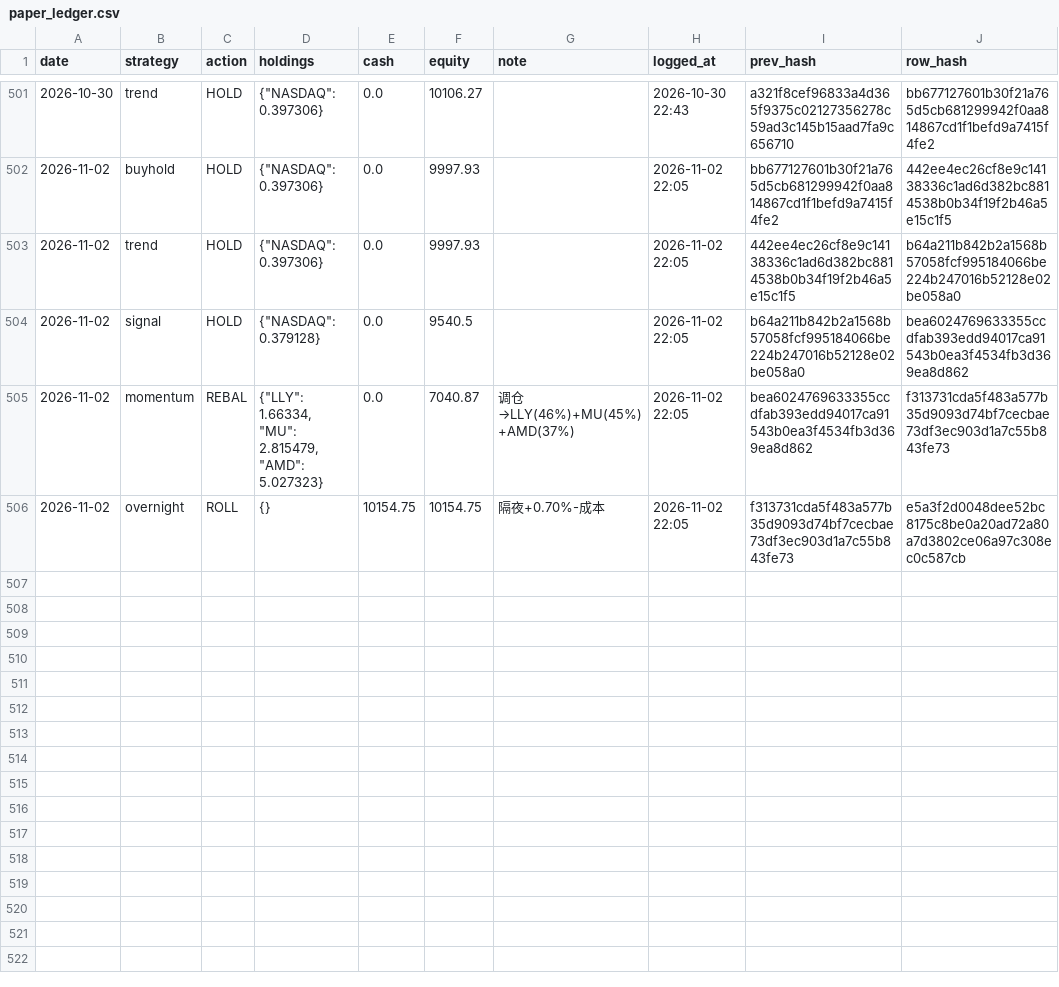
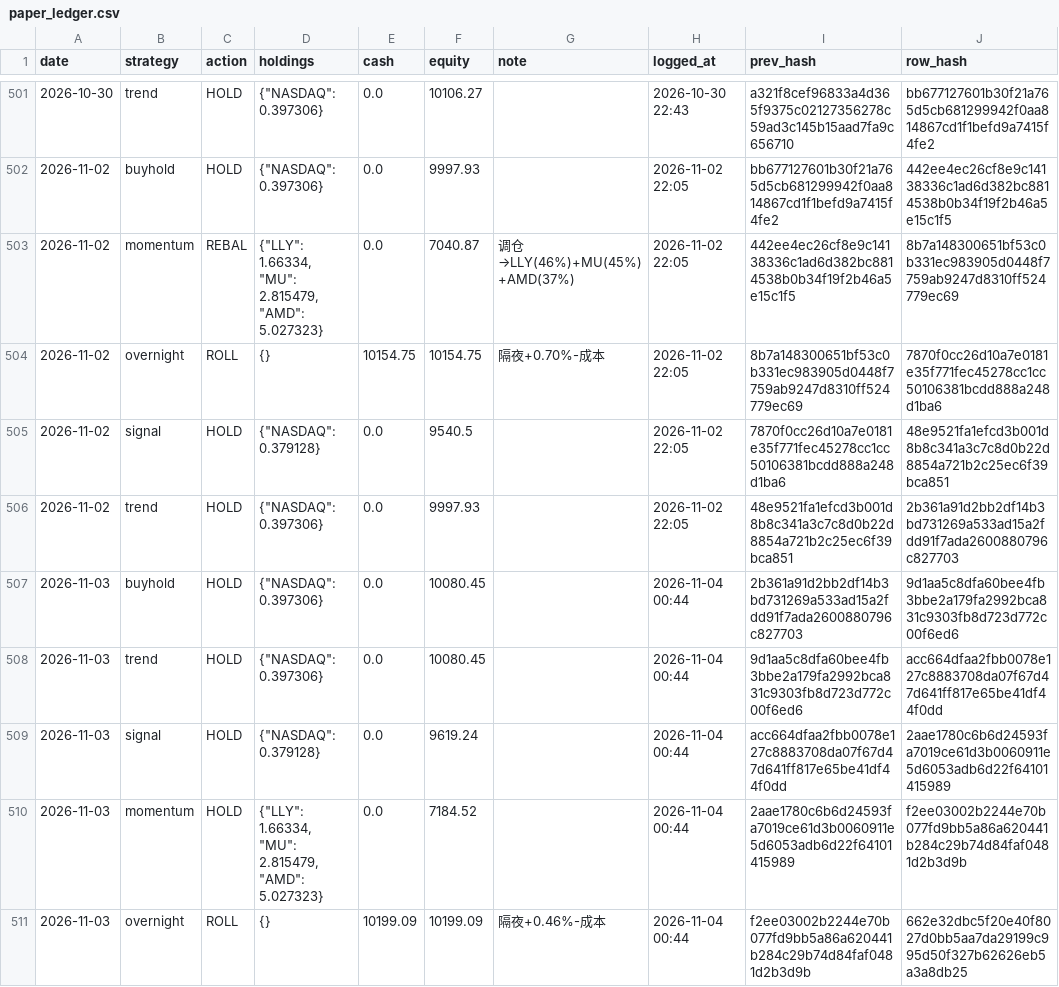
Before and after one commit to Vambrocop/valpha-lab, a CSV file: market-analysis/data/processed/paper_ledger.csv, drawn as a sheet; only a part is shown, gaps mark what is left out.

```diff
--- a/market-analysis/data/processed/paper_ledger.csv
+++ b/market-analysis/data/processed/paper_ledger.csv
@@ -502,5 +502,10 @@ date,strategy,action,holdings,cash,equity,note,logged_at,prev_hash,row_hash
 2026-11-02,buyhold,HOLD,"{""NASDAQ"": 0.397306}",0.0,9997.93,,2026-11-02 22:05,bb677127601b30f21a765d5cb681299942f0aa814867cd1f1befd9a7415f4fe2,442ee4ec26cf8e9c14138336c1ad6d382bc8814538b0b34f19f2b46a5e15c1f5
-2026-11-02,trend,HOLD,"{""NASDAQ"": 0.397306}",0.0,9997.93,,2026-11-02 22:05,442ee4ec26cf8e9c14138336c1ad6d382bc8814538b0b34f19f2b46a5e15c1f5,b64a211b842b2a1568b57058fcf995184066be224b247016b52128e02be058a0
-2026-11-02,signal,HOLD,"{""NASDAQ"": 0.379128}",0.0,9540.5,,2026-11-02 22:05,b64a211b842b2a1568b57058fcf995184066be224b247016b52128e02be058a0,bea6024769633355ccdfab393edd94017ca91543b0ea3f4534fb3d369ea8d862
-2026-11-02,momentum,REBAL,"{""LLY"": 1.66334, ""MU"": 2.815479, ""AMD"": 5.027323}",0.0,7040.87,调仓→LLY(46%)+MU(45%)+AMD(37%),2026-11-02 22:05,bea6024769633355ccdfab393edd94017ca91543b0ea3f4534fb3d369ea8d862,f313731cda5f483a577b35d9093d74bf7cecbae73df3ec903d1a7c55b843fe73
-2026-11-02,overnight,ROLL,{},10154.75,10154.75,隔夜+0.70%-成本,2026-11-02 22:05,f313731cda5f483a577b35d9093d74bf7cecbae73df3ec903d1a7c55b843fe73,e5a3f2d0048dee52bc8175c8be0a20ad72a80a7d3802ce06a97c308ec0c587cb
+2026-11-02,momentum,REBAL,"{""LLY"": 1.66334, ""MU"": 2.815479, ""AMD"": 5.027323}",0.0,7040.87,调仓→LLY(46%)+MU(45%)+AMD(37%),2026-11-02 22:05,442ee4ec26cf8e9c14138336c1ad6d382bc8814538b0b34f19f2b46a5e15c1f5,8b7a148300651bf53c0b331ec983905d0448f7759ab9247d8310ff524779ec69
+2026-11-02,overnight,ROLL,{},10154.75,10154.75,隔夜+0.70%-成本,2026-11-02 22:05,8b7a148300651bf53c0b331ec983905d0448f7759ab9247d8310ff524779ec69,7870f0cc26d10a7e0181e35f771fec45278cc1cc50106381bcdd888a248d1ba6
+2026-11-02,signal,HOLD,"{""NASDAQ"": 0.379128}",0.0,9540.5,,2026-11-02 22:05,7870f0cc26d10a7e0181e35f771fec45278cc1cc50106381bcdd888a248d1ba6,48e9521fa1efcd3b001d8b8c341a3c7c8d0b22d8854a721b2c25ec6f39bca851
+2026-11-02,trend,HOLD,"{""NASDAQ"": 0.397306}",0.0,9997.93,,2026-11-02 22:05,48e9521fa1efcd3b001d8b8c341a3c7c8d0b22d8854a721b2c25ec6f39bca851,2b361a91d2bb2df14b3bd731269a533ad15a2fdd91f7ada2600880796c827703
+2026-11-03,buyhold,HOLD,"{""NASDAQ"": 0.397306}",0.0,10080.45,,2026-11-04 00:44,2b361a91d2bb2df14b3bd731269a533ad15a2fdd91f7ada2600880796c827703,9d1aa5c8dfa60bee4fb3bbe2a179fa2992bca831c9303fb8d723d772c00f6ed6
+2026-11-03,trend,HOLD,"{""NASDAQ"": 0.397306}",0.0,10080.45,,2026-11-04 00:44,9d1aa5c8dfa60bee4fb3bbe2a179fa2992bca831c9303fb8d723d772c00f6ed6,acc664dfaa2fbb0078e127c8883708da07f67d47d641ff817e65be41df44f0dd
+2026-11-03,signal,HOLD,"{""NASDAQ"": 0.379128}",0.0,9619.24,,2026-11-04 00:44,acc664dfaa2fbb0078e127c8883708da07f67d47d641ff817e65be41df44f0dd,2aae1780c6b6d24593fa7019ce61d3b0060911e5d6053adb6d22f64101415989
+2026-11-03,momentum,HOLD,"{""LLY"": 1.66334, ""MU"": 2.815479, ""AMD"": 5.027323}",0.0,7184.52,,2026-11-04 00:44,2aae1780c6b6d24593fa7019ce61d3b0060911e5d6053adb6d22f64101415989,f2ee03002b2244e70b077fd9bb5a86a620441b284c29b74d84faf0481d2b3d9b
+2026-11-03,overnight,ROLL,{},10199.09,10199.09,隔夜+0.46%-成本,2026-11-04 00:44,f2ee03002b2244e70b077fd9bb5a86a620441b284c29b74d84faf0481d2b3d9b,662e32dbc5f20e40f8027d0bb5aa7da29199c995d50f327b62626eb5a3a8db25
```
Also changed, not shown: market-analysis/data/processed/prediction_log.csv, 18 other files.
